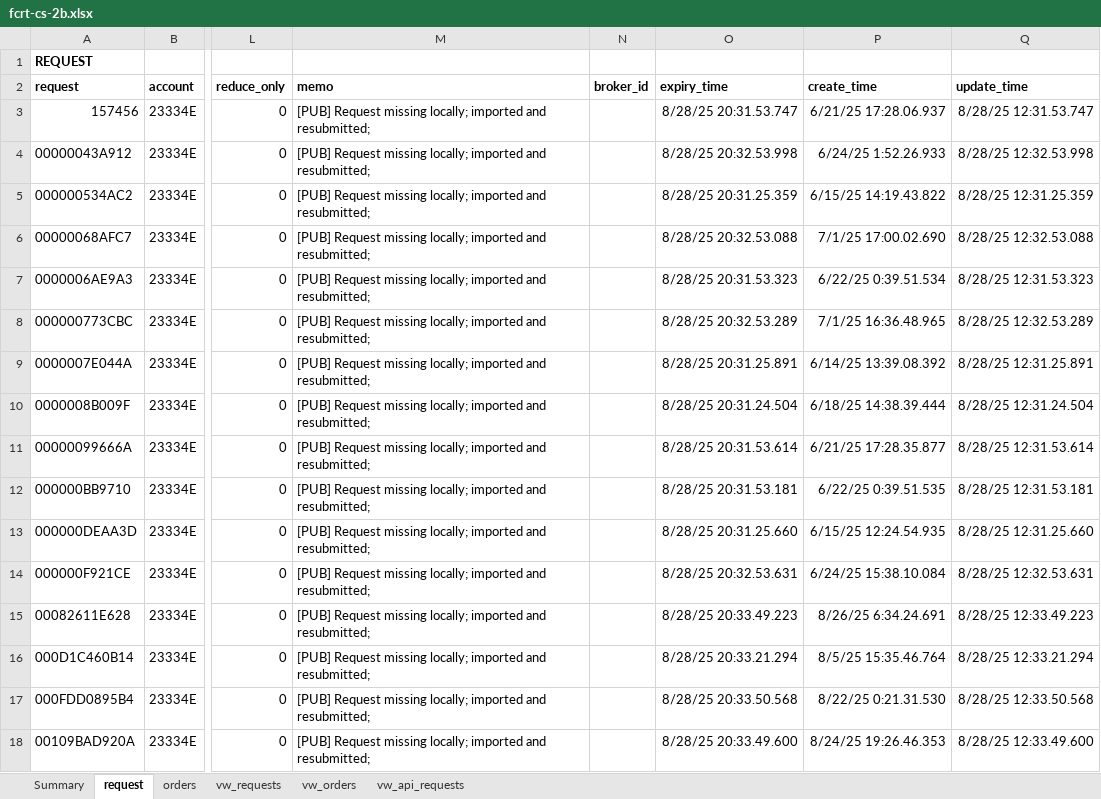
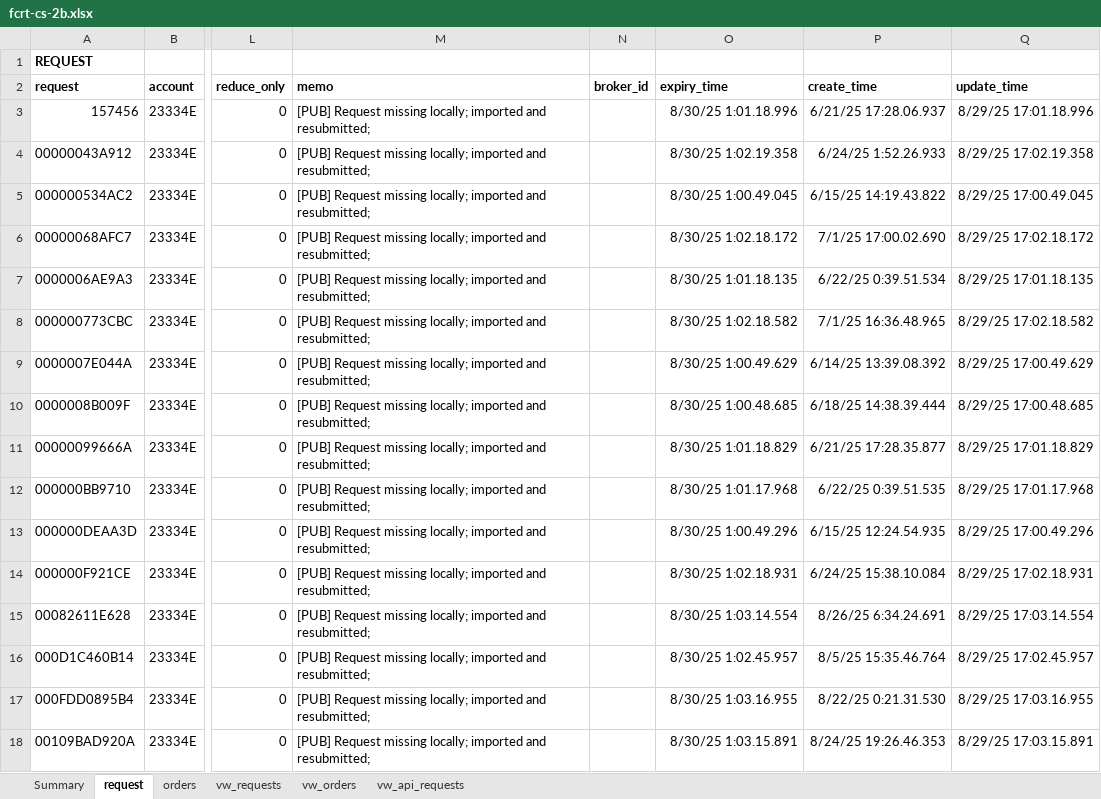
Before and after one commit to djorgens2/blofin-data, an Excel workbook: fcrt/2.1-cli-om/2.1.1-req-no-expiry/Documents/fcrt-cs-2b.xlsx, sheet request, drawn as a sheet; only a part is shown, gaps mark what is left out; values as stored, in another font and other column widths than the file's, no borders; the diff covers the shown part only; the diff names each change by its address in the sheet, - before the commit and + after, or states it on an @@ line.

```diff
--- a/fcrt/2.1-cli-om/2.1.1-req-no-expiry/Documents/fcrt-cs-2b.xlsx (sheet request)
+++ b/fcrt/2.1-cli-om/2.1.1-req-no-expiry/Documents/fcrt-cs-2b.xlsx (sheet request)
-O3 (expiry_time): 8/28/25 20:31.53.747
+O3 (expiry_time): 8/30/25 1:01.18.996
-Q3 (update_time): 8/28/25 12:31.53.747
+Q3 (update_time): 8/29/25 17:01.18.996
-O4 (expiry_time): 8/28/25 20:32.53.998
+O4 (expiry_time): 8/30/25 1:02.19.358
-Q4 (update_time): 8/28/25 12:32.53.998
+Q4 (update_time): 8/29/25 17:02.19.358
-O5 (expiry_time): 8/28/25 20:31.25.359
+O5 (expiry_time): 8/30/25 1:00.49.045
-Q5 (update_time): 8/28/25 12:31.25.359
+Q5 (update_time): 8/29/25 17:00.49.045
-O6 (expiry_time): 8/28/25 20:32.53.088
+O6 (expiry_time): 8/30/25 1:02.18.172
-Q6 (update_time): 8/28/25 12:32.53.088
+Q6 (update_time): 8/29/25 17:02.18.172
-O7 (expiry_time): 8/28/25 20:31.53.323
+O7 (expiry_time): 8/30/25 1:01.18.135
-Q7 (update_time): 8/28/25 12:31.53.323
+Q7 (update_time): 8/29/25 17:01.18.135
-O8 (expiry_time): 8/28/25 20:32.53.289
+O8 (expiry_time): 8/30/25 1:02.18.582
-Q8 (update_time): 8/28/25 12:32.53.289
+Q8 (update_time): 8/29/25 17:02.18.582
-O9 (expiry_time): 8/28/25 20:31.25.891
+O9 (expiry_time): 8/30/25 1:00.49.629
-Q9 (update_time): 8/28/25 12:31.25.891
+Q9 (update_time): 8/29/25 17:00.49.629
-O10 (expiry_time): 8/28/25 20:31.24.504
+O10 (expiry_time): 8/30/25 1:00.48.685
-Q10 (update_time): 8/28/25 12:31.24.504
+Q10 (update_time): 8/29/25 17:00.48.685
-O11 (expiry_time): 8/28/25 20:31.53.614
+O11 (expiry_time): 8/30/25 1:01.18.829
-Q11 (update_time): 8/28/25 12:31.53.614
+Q11 (update_time): 8/29/25 17:01.18.829
-O12 (expiry_time): 8/28/25 20:31.53.181
+O12 (expiry_time): 8/30/25 1:01.17.968
-Q12 (update_time): 8/28/25 12:31.53.181
+Q12 (update_time): 8/29/25 17:01.17.968
-O13 (expiry_time): 8/28/25 20:31.25.660
+O13 (expiry_time): 8/30/25 1:00.49.296
-Q13 (update_time): 8/28/25 12:31.25.660
+Q13 (update_time): 8/29/25 17:00.49.296
-O14 (expiry_time): 8/28/25 20:32.53.631
+O14 (expiry_time): 8/30/25 1:02.18.931
-Q14 (update_time): 8/28/25 12:32.53.631
+Q14 (update_time): 8/29/25 17:02.18.931
-O15 (expiry_time): 8/28/25 20:33.49.223
+O15 (expiry_time): 8/30/25 1:03.14.554
-Q15 (update_time): 8/28/25 12:33.49.223
+Q15 (update_time): 8/29/25 17:03.14.554
-O16 (expiry_time): 8/28/25 20:33.21.294
+O16 (expiry_time): 8/30/25 1:02.45.957
-Q16 (update_time): 8/28/25 12:33.21.294
+Q16 (update_time): 8/29/25 17:02.45.957
-O17 (expiry_time): 8/28/25 20:33.50.568
+O17 (expiry_time): 8/30/25 1:03.16.955
-Q17 (update_time): 8/28/25 12:33.50.568
+Q17 (update_time): 8/29/25 17:03.16.955
-O18 (expiry_time): 8/28/25 20:33.49.600
+O18 (expiry_time): 8/30/25 1:03.15.891
-Q18 (update_time): 8/28/25 12:33.49.600
+Q18 (update_time): 8/29/25 17:03.15.891
```
Also changed, not shown: 3 added rows and 425 edited cells elsewhere in this sheet, sheet vw_api_requests, sheet vw_orders, sheet vw_requests, sheet orders, sheet Summary, fcrt/2.1-cli-om/2.1.1-req-no-expiry/Documents/baseline.xlsx, fcrt/2.1-cli-om/2.1.1-req-no-expiry/Documents/fcrt-cs-1a.xlsx, 23 other files.
